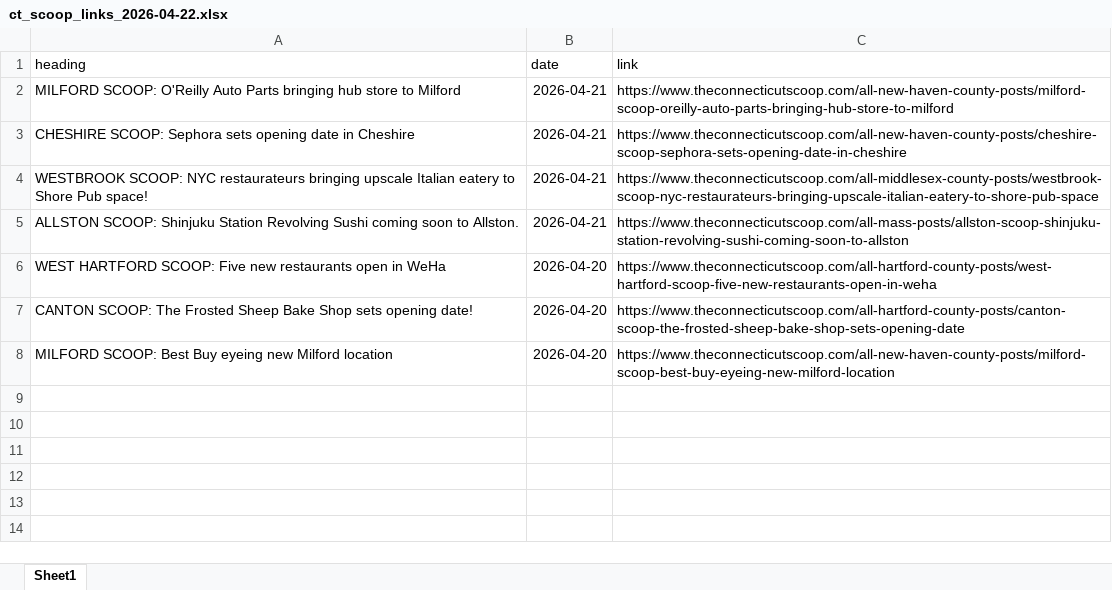
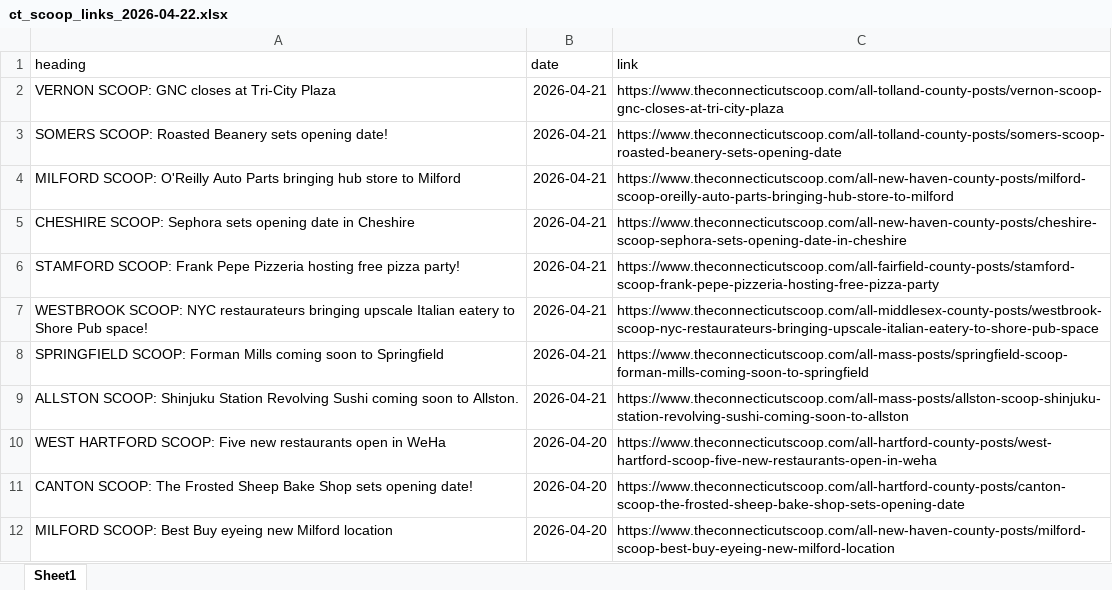
Before and after one commit to suryakantr10/banner_news_article, an Excel workbook: ct_scoop_links_2026-04-22.xlsx, sheet Sheet1, drawn as a sheet; values as stored, in another font and other column widths than the file's, no borders; the diff names each change by its address in the sheet, - before the commit and + after, or states it on an @@ line.

```diff
--- a/ct_scoop_links_2026-04-22.xlsx (sheet Sheet1)
+++ b/ct_scoop_links_2026-04-22.xlsx (sheet Sheet1)
+row 2: VERNON SCOOP: GNC closes at Tri-City Plaza | 2026-04-21 | https://www.theconnecticutscoop.com/all-tolland-county-posts/vernon-scoop-gnc-closes-at-tri-city-plaza
+row 3: SOMERS SCOOP: Roasted Beanery sets opening date! | 2026-04-21 | https://www.theconnecticutscoop.com/all-tolland-county-posts/somers-scoop-roasted-beanery-sets-opening-date
+row 6: STAMFORD SCOOP: Frank Pepe Pizzeria hosting free pizza party! | 2026-04-21 | https://www.theconnecticutscoop.com/all-fairfield-county-posts/stamford-scoop-frank-pepe-pizzeria-hosting-free-pizza-party
+row 8: SPRINGFIELD SCOOP: Forman Mills coming soon to Springfield | 2026-04-21 | https://www.theconnecticutscoop.com/all-mass-posts/springfield-scoop-forman-mills-coming-soon-to-springfield
```
Also changed, not shown: 1 other file.
